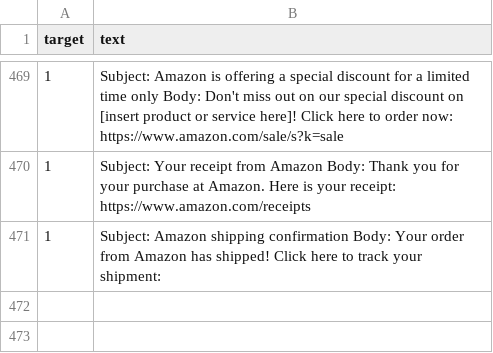
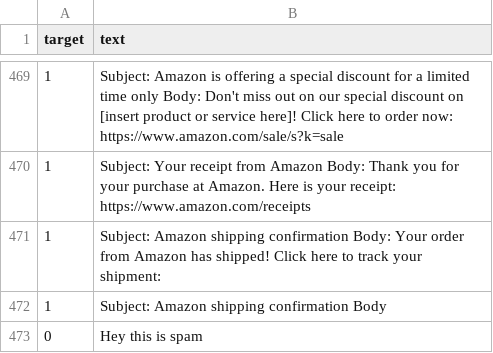
Before and after one commit to Bhavin-Bhesaniya/Spam_detection_api, a CSV file: Model/user_insert_value.csv, drawn as a sheet; only a part is shown, gaps mark what is left out.

```diff
--- a/Model/user_insert_value.csv
+++ b/Model/user_insert_value.csv
@@ -471 +471,3 @@ target,text
 1,Subject: Amazon shipping confirmation Body: Your order from Amazon has shipped! Click here to track your shipment:
+1,Subject: Amazon shipping confirmation Body
+0,Hey this is spam
```
Also changed, not shown: 1 other file.
